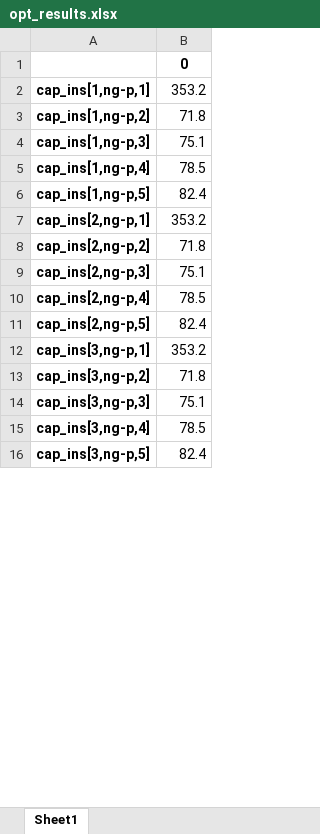
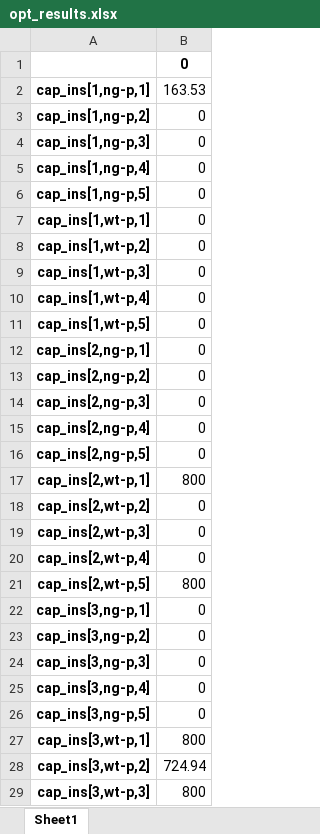
Before and after one commit to seolheecho/reliability-comp, an Excel workbook: opt_results.xlsx, sheet Sheet1, drawn as a sheet; only a part is shown; values as stored, in another font and other column widths than the file's, no borders; addresses are those after the commit; the diff covers the shown part only; the diff names each change by its address in the sheet, - before the commit and + after, or states it on an @@ line.

```diff
--- a/opt_results.xlsx (sheet Sheet1)
+++ b/opt_results.xlsx (sheet Sheet1)
-B2: 353.2
+B2: 163.53
-B3: 71.8
+B3: 0
-B4: 75.1
+B4: 0
-B5: 78.5
+B5: 0
-B6: 82.4
+B6: 0
+row 7: cap_ins[1,wt-p,1] | 0
+row 8: cap_ins[1,wt-p,2] | 0
+row 9: cap_ins[1,wt-p,3] | 0
+row 10: cap_ins[1,wt-p,4] | 0
+row 11: cap_ins[1,wt-p,5] | 0
-B12: 353.2
+B12: 0
-B13: 71.8
+B13: 0
-B14: 75.1
+B14: 0
-B15: 78.5
+B15: 0
-B16: 82.4
+B16: 0
+row 17: cap_ins[2,wt-p,1] | 800
+row 18: cap_ins[2,wt-p,2] | 0
+row 19: cap_ins[2,wt-p,3] | 0
+row 20: cap_ins[2,wt-p,4] | 0
+row 21: cap_ins[2,wt-p,5] | 800
-B22: 353.2
+B22: 0
-B23: 71.8
+B23: 0
-B24: 75.1
+B24: 0
-B25: 78.5
+B25: 0
-B26: 82.4
+B26: 0
+row 27: cap_ins[3,wt-p,1] | 800
+row 28: cap_ins[3,wt-p,2] | 724.94
+row 29: cap_ins[3,wt-p,3] | 800
```
Also changed, not shown: 27 added rows, 40 removed rows and 65 edited cells elsewhere in this sheet, 57 other files.
